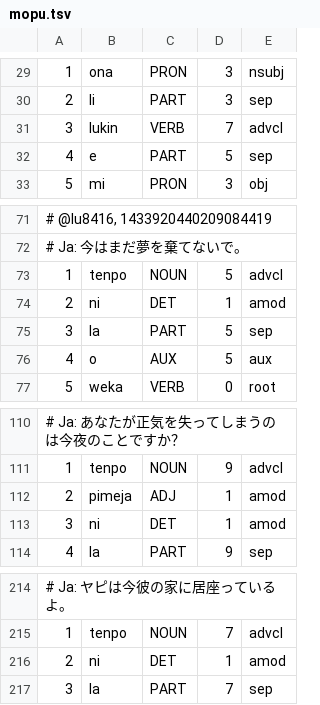
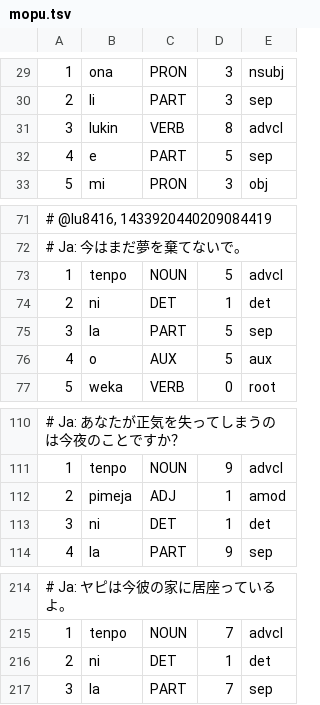
Before and after one commit to nymwa/tokipona-corpus-collection, a TSV file: mopumopu/mopu.tsv, drawn as a sheet; only a part is shown, gaps mark what is left out.

```diff
--- a/mopumopu/mopu.tsv
+++ b/mopumopu/mopu.tsv
@@ -30,3 +30,3 @@
 2	li	PART	3	sep
-3	lukin	VERB	7	advcl
+3	lukin	VERB	8	advcl
 4	e	PART	5	sep
@@ -73,3 +73,3 @@
 1	tenpo	NOUN	5	advcl
-2	ni	DET	1	amod
+2	ni	DET	1	det
 3	la	PART	5	sep
@@ -112,3 +112,3 @@
 2	pimeja	ADJ	1	amod
-3	ni	DET	1	amod
+3	ni	DET	1	det
 4	la	PART	9	sep
@@ -215,3 +215,3 @@
 1	tenpo	NOUN	7	advcl
-2	ni	DET	1	amod
+2	ni	DET	1	det
 3	la	PART	7	sep
```
Also changed, not shown: 100tokipona/lipu.tsv, nanko/nara.tsv, 6 other files.
